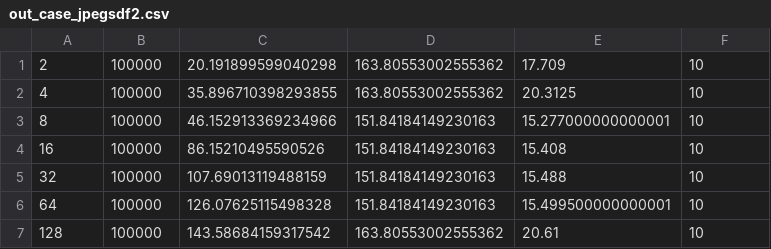
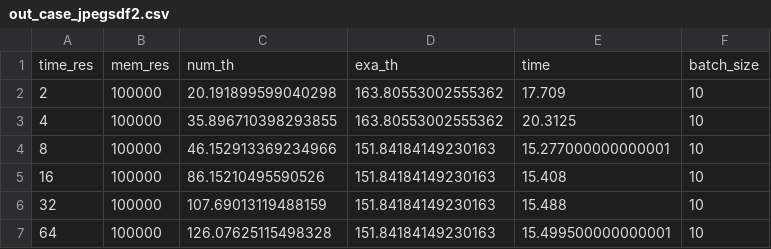
Before and after one commit to notanumber-sys/Effects-of-Design-Space-Discretization, a CSV file: experiments/out_case_jpegsdf2.csv, drawn as a sheet; only a part is shown; the shorter side is filled out with more unchanged rows.

```diff
--- a/experiments/out_case_jpegsdf2.csv
+++ b/experiments/out_case_jpegsdf2.csv
@@ -1 +1,2 @@
+time_res,mem_res,num_th,exa_th,time,batch_size
 2,100000,20.191899599040298,163.80553002555362,17.709,10
```
Also changed, not shown: experiments/out_case_jpegsdf2dense.csv, experiments/out_case_jpegsdf3.csv, 10 other files.
